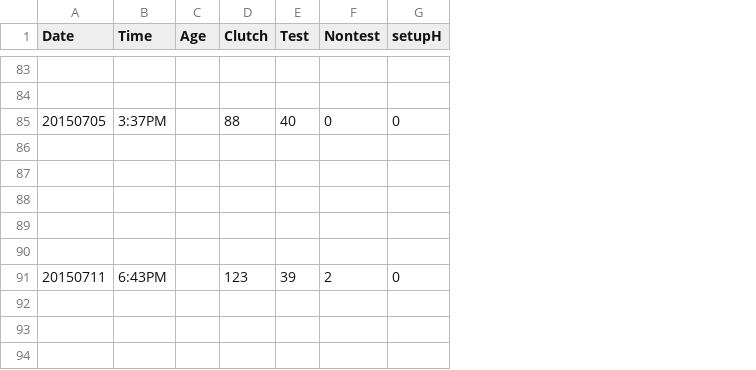
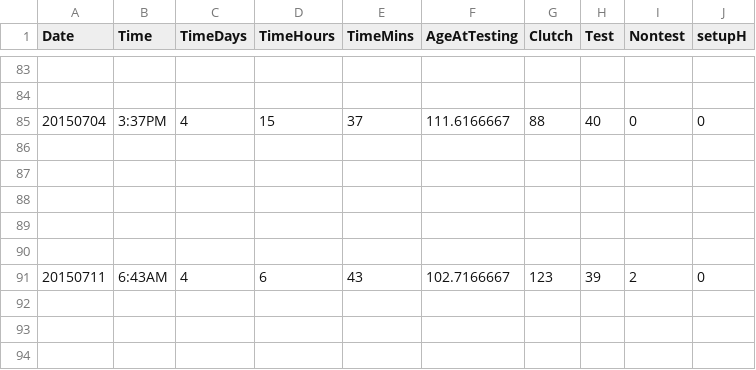
Before and after one commit to drjuliejung/VOR-ms, a CSV file: ShakeRoll.csv, drawn as a sheet; only a part is shown, gaps mark what is left out; removed rows and columns are numbered as before the commit, all else as after; the diff covers the shown part only; the diff names each change by its address in the sheet, - before the commit and + after, or states it on an @@ line.

Commit message:
added ages and took out the 1 trial at 5d with NO hatching

```diff
--- a/ShakeRoll.csv
+++ b/ShakeRoll.csv
-column C (Age), empty
+column C (TimeDays), rows 85-91: 4 |  |  |  |  |  | 4
+column D (TimeHours), rows 85-91: 15 |  |  |  |  |  | 6
+column E (TimeMins), rows 85-91: 37 |  |  |  |  |  | 43
+column F (AgeAtTesting), rows 85-91: 111.6166667 |  |  |  |  |  | 102.7166667
-A85 (Date): 20150705
+A85 (Date): 20150704
-B91 (Time): 6:43PM
+B91 (Time): 6:43AM
```
Also changed, not shown: 3 removed rows and 3 edited cells elsewhere in this file.
